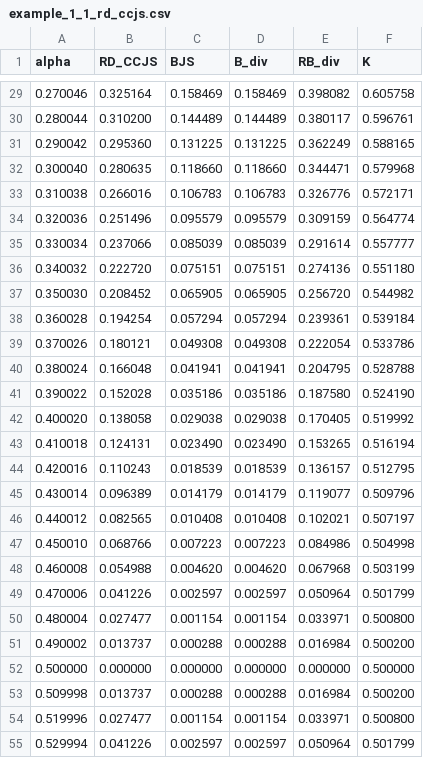
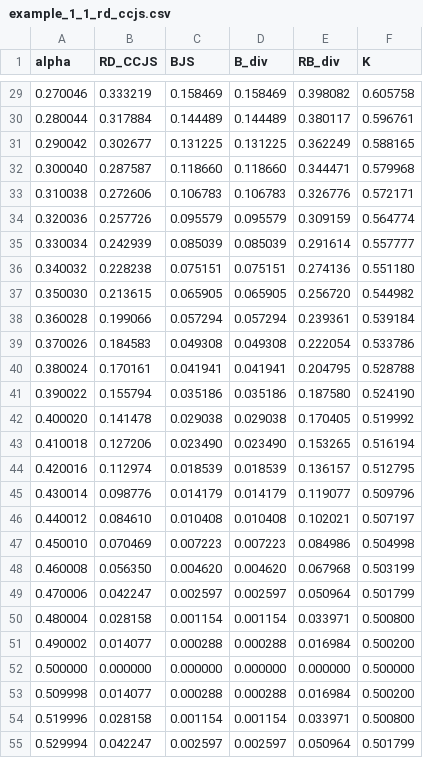
Before and after one commit to Ma-27/ClusterBBA, a CSV file: experiments_result/example_1_1_rd_ccjs.csv, drawn as a sheet; only a part is shown, gaps mark what is left out; the diff covers the shown part only.

```diff
--- a/experiments_result/example_1_1_rd_ccjs.csv
+++ b/experiments_result/example_1_1_rd_ccjs.csv
@@ -29,27 +29,27 @@ alpha,RD_CCJS,BJS,B_div,RB_div,K
-0.270046,0.325164,0.158469,0.158469,0.398082,0.605758
-0.280044,0.310200,0.144489,0.144489,0.380117,0.596761
-0.290042,0.295360,0.131225,0.131225,0.362249,0.588165
-0.300040,0.280635,0.118660,0.118660,0.344471,0.579968
-0.310038,0.266016,0.106783,0.106783,0.326776,0.572171
-0.320036,0.251496,0.095579,0.095579,0.309159,0.564774
-0.330034,0.237066,0.085039,0.085039,0.291614,0.557777
-0.340032,0.222720,0.075151,0.075151,0.274136,0.551180
-0.350030,0.208452,0.065905,0.065905,0.256720,0.544982
-0.360028,0.194254,0.057294,0.057294,0.239361,0.539184
-0.370026,0.180121,0.049308,0.049308,0.222054,0.533786
-0.380024,0.166048,0.041941,0.041941,0.204795,0.528788
-0.390022,0.152028,0.035186,0.035186,0.187580,0.524190
-0.400020,0.138058,0.029038,0.029038,0.170405,0.519992
-0.410018,0.124131,0.023490,0.023490,0.153265,0.516194
-0.420016,0.110243,0.018539,0.018539,0.136157,0.512795
-0.430014,0.096389,0.014179,0.014179,0.119077,0.509796
-0.440012,0.082565,0.010408,0.010408,0.102021,0.507197
-0.450010,0.068766,0.007223,0.007223,0.084986,0.504998
-0.460008,0.054988,0.004620,0.004620,0.067968,0.503199
-0.470006,0.041226,0.002597,0.002597,0.050964,0.501799
-0.480004,0.027477,0.001154,0.001154,0.033971,0.500800
-0.490002,0.013737,0.000288,0.000288,0.016984,0.500200
+0.270046,0.333219,0.158469,0.158469,0.398082,0.605758
+0.280044,0.317884,0.144489,0.144489,0.380117,0.596761
+0.290042,0.302677,0.131225,0.131225,0.362249,0.588165
+0.300040,0.287587,0.118660,0.118660,0.344471,0.579968
+0.310038,0.272606,0.106783,0.106783,0.326776,0.572171
+0.320036,0.257726,0.095579,0.095579,0.309159,0.564774
+0.330034,0.242939,0.085039,0.085039,0.291614,0.557777
+0.340032,0.228238,0.075151,0.075151,0.274136,0.551180
+0.350030,0.213615,0.065905,0.065905,0.256720,0.544982
+0.360028,0.199066,0.057294,0.057294,0.239361,0.539184
+0.370026,0.184583,0.049308,0.049308,0.222054,0.533786
+0.380024,0.170161,0.041941,0.041941,0.204795,0.528788
+0.390022,0.155794,0.035186,0.035186,0.187580,0.524190
+0.400020,0.141478,0.029038,0.029038,0.170405,0.519992
+0.410018,0.127206,0.023490,0.023490,0.153265,0.516194
+0.420016,0.112974,0.018539,0.018539,0.136157,0.512795
+0.430014,0.098776,0.014179,0.014179,0.119077,0.509796
+0.440012,0.084610,0.010408,0.010408,0.102021,0.507197
+0.450010,0.070469,0.007223,0.007223,0.084986,0.504998
+0.460008,0.056350,0.004620,0.004620,0.067968,0.503199
+0.470006,0.042247,0.002597,0.002597,0.050964,0.501799
+0.480004,0.028158,0.001154,0.001154,0.033971,0.500800
+0.490002,0.014077,0.000288,0.000288,0.016984,0.500200
 0.500000,0.000000,0.000000,0.000000,0.000000,0.500000
-0.509998,0.013737,0.000288,0.000288,0.016984,0.500200
-0.519996,0.027477,0.001154,0.001154,0.033971,0.500800
-0.529994,0.041226,0.002597,0.002597,0.050964,0.501799
+0.509998,0.014077,0.000288,0.000288,0.016984,0.500200
+0.519996,0.028158,0.001154,0.001154,0.033971,0.500800
+0.529994,0.042247,0.002597,0.002597,0.050964,0.501799
```
Also changed, not shown: 74 edited cells elsewhere in this file, 4 other files.
